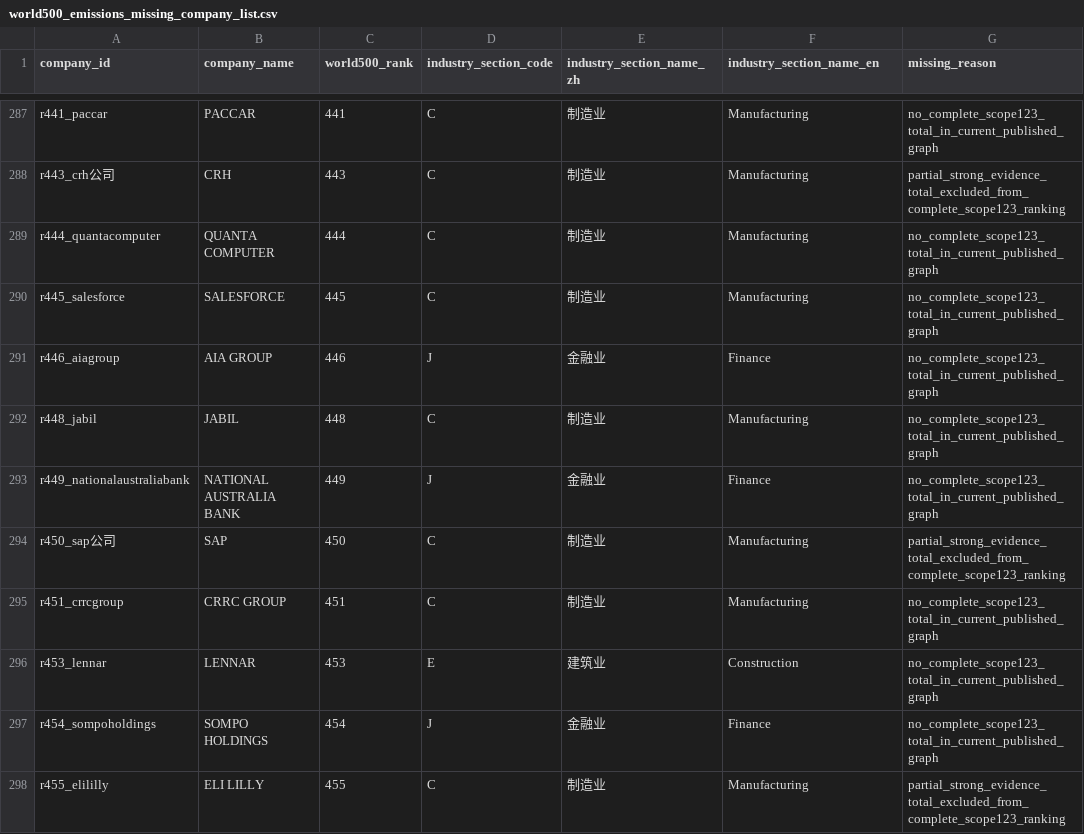
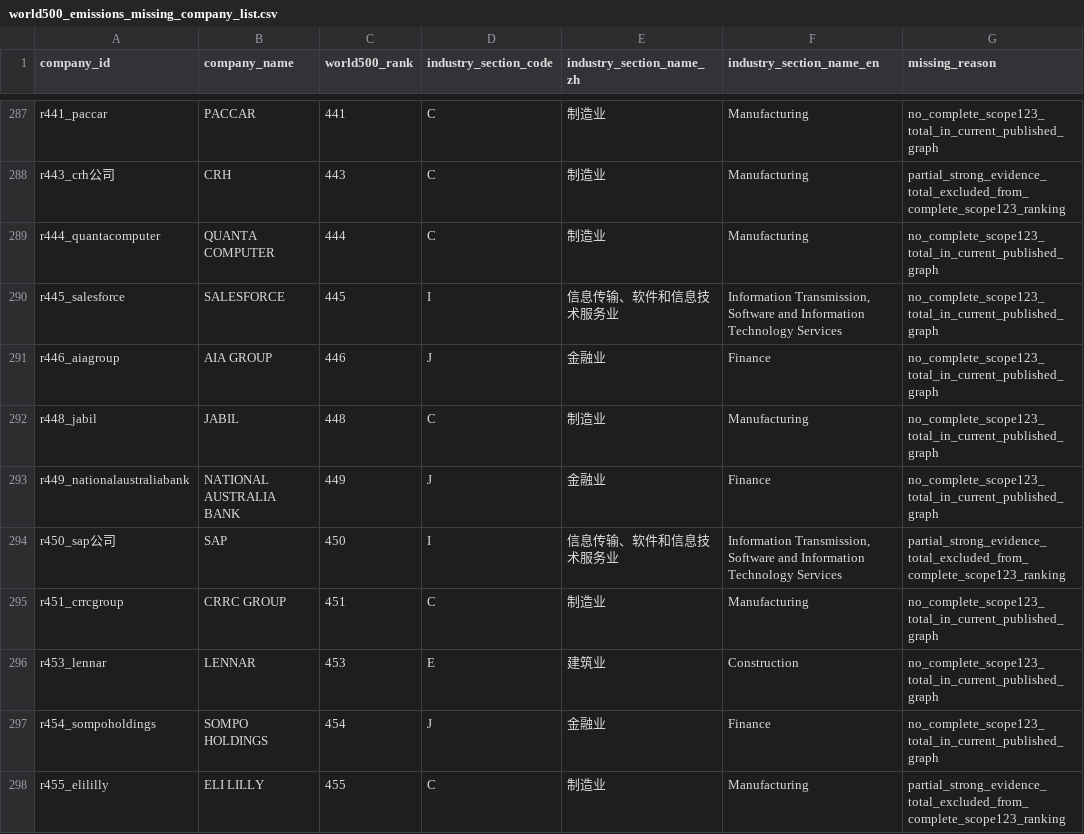
Before and after one commit to DCCAISSON/fortune500_esg_kg, a CSV file: assets/data/world500/workbench/world500_emissions_missing_company_list.csv, drawn as a sheet; only a part is shown, gaps mark what is left out; the diff covers the shown part only; the diff names each change by its address in the sheet, - before the commit and + after, or states it on an @@ line.

```diff
--- a/assets/data/world500/workbench/world500_emissions_missing_company_list.csv
+++ b/assets/data/world500/workbench/world500_emissions_missing_company_list.csv
-D290 (industry_section_code): C
+D290 (industry_section_code): I
-E290 (industry_section_name_zh): 制造业
+E290 (industry_section_name_zh): 信息传输、软件和信息技术服务业
-F290 (industry_section_name_en): Manufacturing
+F290 (industry_section_name_en): Information Transmission, Software and Information Technology Services
-D294 (industry_section_code): C
+D294 (industry_section_code): I
-E294 (industry_section_name_zh): 制造业
+E294 (industry_section_name_zh): 信息传输、软件和信息技术服务业
-F294 (industry_section_name_en): Manufacturing
+F294 (industry_section_name_en): Information Transmission, Software and Information Technology Services
```
Also changed, not shown: 21 edited cells elsewhere in this file, assets/data/world500/workbench/national_industry_section_registry.csv, assets/data/world500/workbench/standard_industry_sankey_registry.csv, 36 other files.
